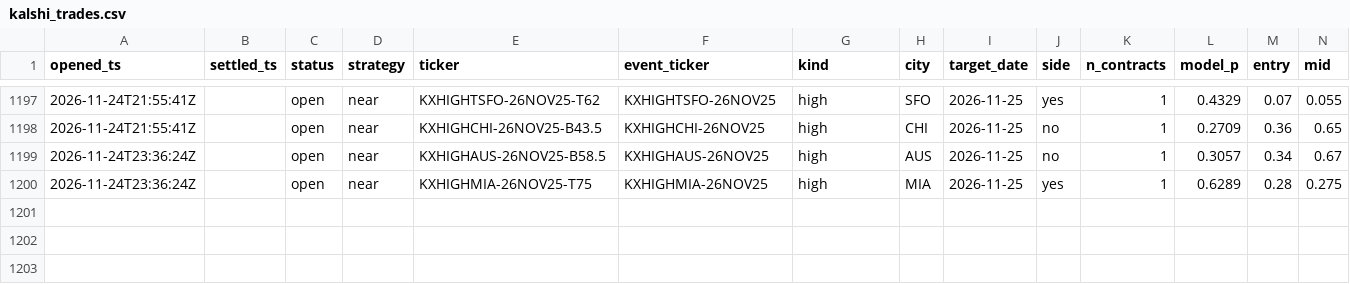
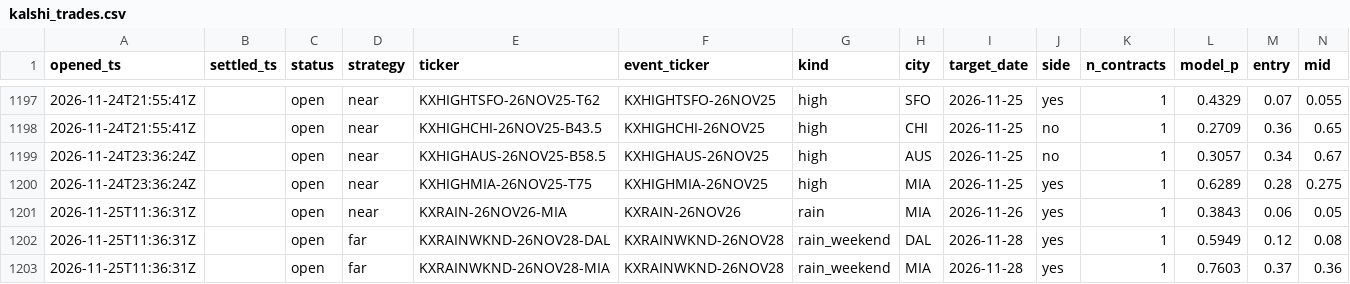
Before and after one commit to JakeA02/EduardoSaverin, a CSV file: data/paper/kalshi_trades.csv, drawn as a sheet; only a part is shown, gaps mark what is left out; rows hold the shown columns only; the diff names each change by its address in the sheet, - before the commit and + after, or states it on an @@ line.

```diff
--- a/data/paper/kalshi_trades.csv
+++ b/data/paper/kalshi_trades.csv
+row 1201: 2026-11-25T11:36:31Z |  | open | near | KXRAIN-26NOV26-MIA | KXRAIN-26NOV26 | rain | MIA | 2026-11-26 | yes | 1 | 0.3843 | 0.06 | 0.05
+row 1202: 2026-11-25T11:36:31Z |  | open | far | KXRAINWKND-26NOV28-DAL | KXRAINWKND-26NOV28 | rain_weekend | DAL | 2026-11-28 | yes | 1 | 0.5949 | 0.12 | 0.08
+row 1203: 2026-11-25T11:36:31Z |  | open | far | KXRAINWKND-26NOV28-MIA | KXRAINWKND-26NOV28 | rain_weekend | MIA | 2026-11-28 | yes | 1 | 0.7603 | 0.37 | 0.36
```
Also changed, not shown: data/paper/trades.csv, 7 other files.
